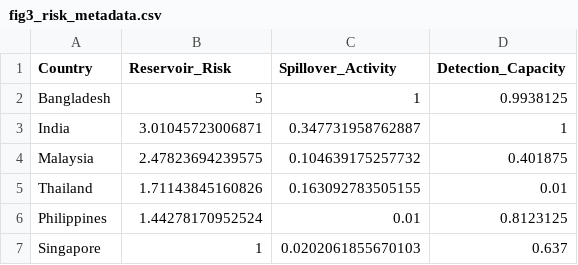
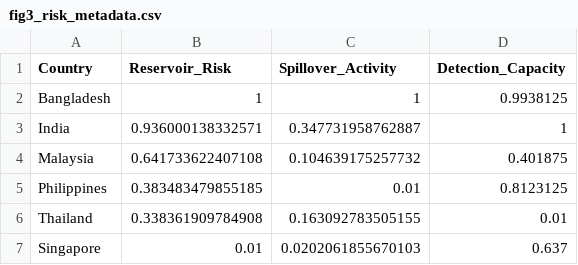
Before and after one commit to xmusphlkg/nipah_2026, a CSV file: Outcome/fig3_risk_metadata.csv, drawn as a sheet.

Commit message:
Refactor risk calculations and seasonal model
Major refactor to risk scoring, seasonality fitting, and figure scripts to improve robustness and normalization.

Key changes:
- Reworked reservoir risk pipeline: use log1p for host/virus counts, compute z-scores, combine with 2x weight on viral evidence, and rescale final reservoir risk to [0.01,1]. Outputs written to Outcome/risk_assessment.csv and Outcome/fig3_risk_metadata.csv (updated scaled values).
- Replaced simple harmonic regression with a bootstrap GAM (cyclic spline) for seasonal modelling; store bootstrap preds and CI in Outcome/seasonal_model.RData and provide a prediction wrapper.
- Updated plotting scripts (Script/figure 1.R, Script/figure 3.R, Script/figure 4.R): improved headers, adapted plots to new data columns, normalized detection and volume scores, changed default fallbacks, added SPC (logit-based) grading plus a quantile-based tier, and adjusted figure composition and export sizes.
- Binary assets and workspaces updated (fig3.png, fig4.png, seasonal_model.RData, figure2_workspace.RData).

Rationale: stabilize scores across skewed counts, handle edge cases (constant values / small samples), provide uncertainty for seasonality estimates, and produce consistent normalized inputs for the importation risk model and visualization.

```diff
--- a/Outcome/fig3_risk_metadata.csv
+++ b/Outcome/fig3_risk_metadata.csv
@@ -1,7 +1,7 @@
 "Country","Reservoir_Risk","Spillover_Activity","Detection_Capacity"
-"Bangladesh",5,1,0.9938125
-"India",3.01045723006871,0.347731958762887,1
-"Malaysia",2.47823694239575,0.104639175257732,0.401875
-"Thailand",1.71143845160826,0.163092783505155,0.01
-"Philippines",1.44278170952524,0.01,0.8123125
-"Singapore",1,0.0202061855670103,0.637
+"Bangladesh",1,1,0.9938125
+"India",0.936000138332571,0.347731958762887,1
+"Malaysia",0.641733622407108,0.104639175257732,0.401875
+"Philippines",0.383483479855185,0.01,0.8123125
+"Thailand",0.338361909784908,0.163092783505155,0.01
+"Singapore",0.01,0.0202061855670103,0.637
```
Also changed, not shown: Outcome/risk_assessment.csv, 8 other files.
